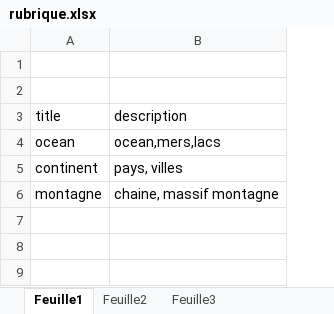
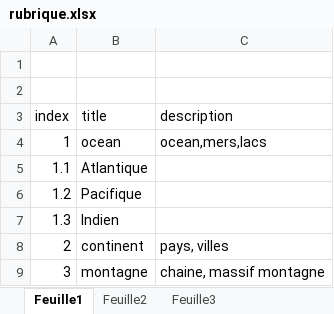
Before and after one commit to athos99/symfony-ex2, an Excel workbook: web/rubrique.xlsx, sheet Feuille1, drawn as a sheet; values as stored, in another font and other column widths than the file's, no borders; addresses are those after the commit; the diff names each change by its address in the sheet, - before the commit and + after, or states it on an @@ line.

```diff
--- a/web/rubrique.xlsx (sheet Feuille1)
+++ b/web/rubrique.xlsx (sheet Feuille1)
+column A (index), row 4: 1; rows 8-9: 2 | 3
+row 5: 1.1 | Atlantique
+row 6: 1.2 | Pacifique
+row 7: 1.3 | Indien
```
Also changed, not shown: 8 other files.
